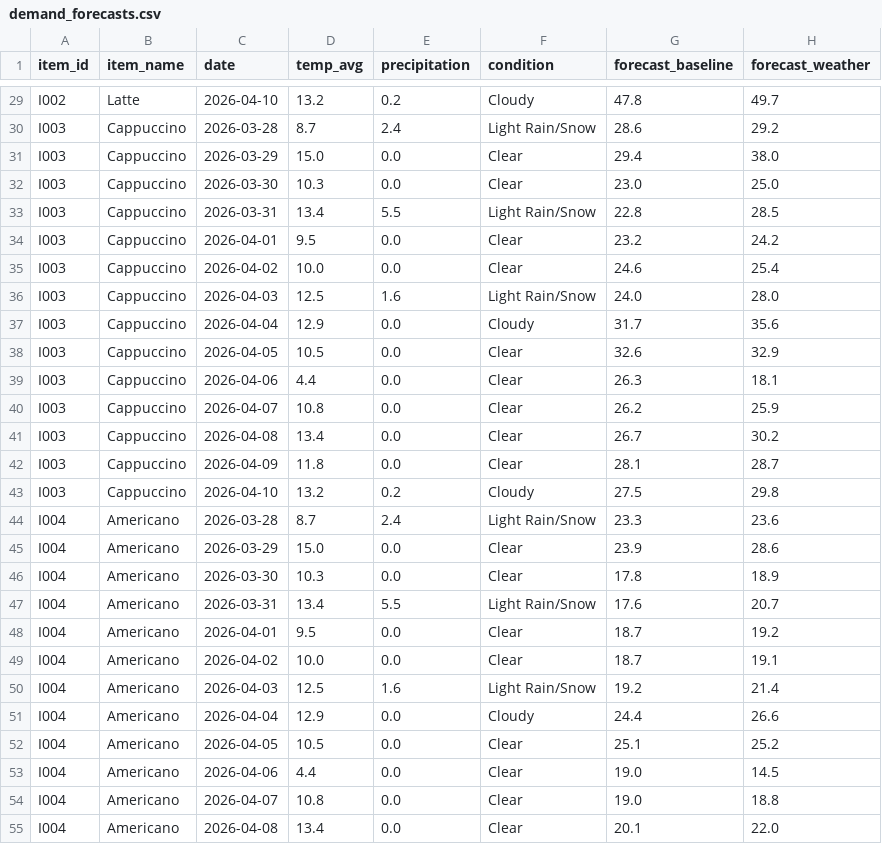
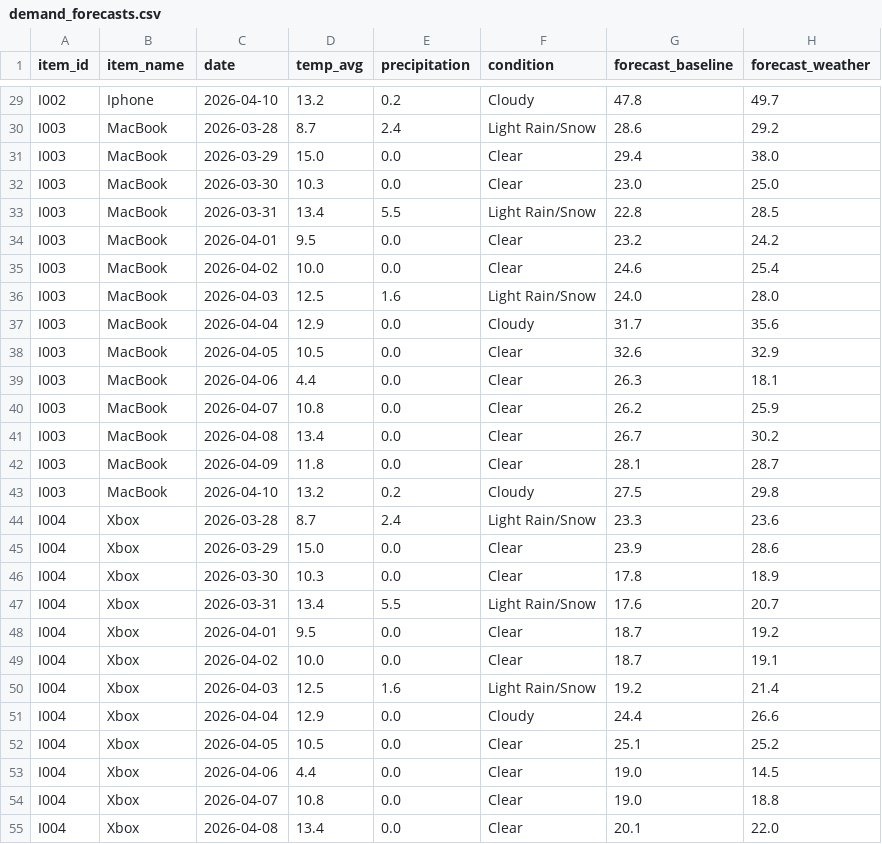
Before and after one commit to usp787/CS6220_Final_Project, a CSV file: output/demand_forecasts.csv, drawn as a sheet; only a part is shown, gaps mark what is left out; the diff covers the shown part only; the diff names each change by its address in the sheet, - before the commit and + after, or states it on an @@ line.

```diff
--- a/output/demand_forecasts.csv
+++ b/output/demand_forecasts.csv
-B29 (item_name): Latte
+B29 (item_name): Iphone
-B30:B43 (item_name): Cappuccino
+B30:B43 (item_name): MacBook
-B44:B55 (item_name): Americano
+B44:B55 (item_name): Xbox
```
Also changed, not shown: 57 edited cells elsewhere in this file, data/daily_demand.csv, output/stockout_simulation.csv, 12 other files.
